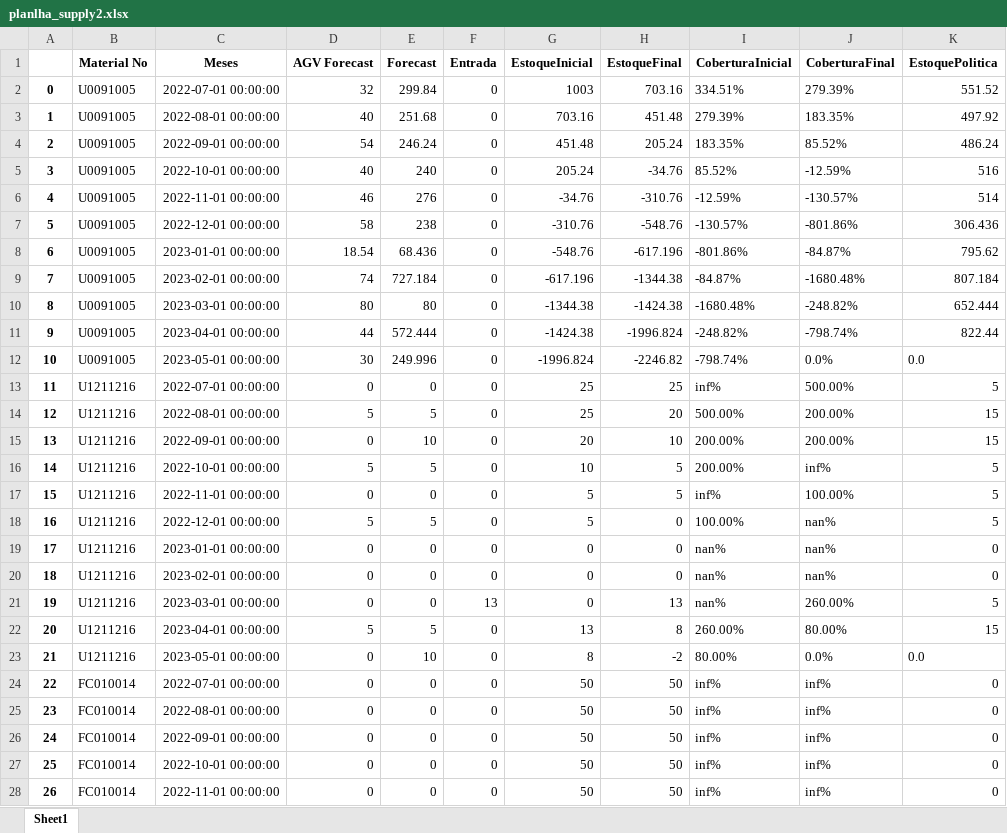
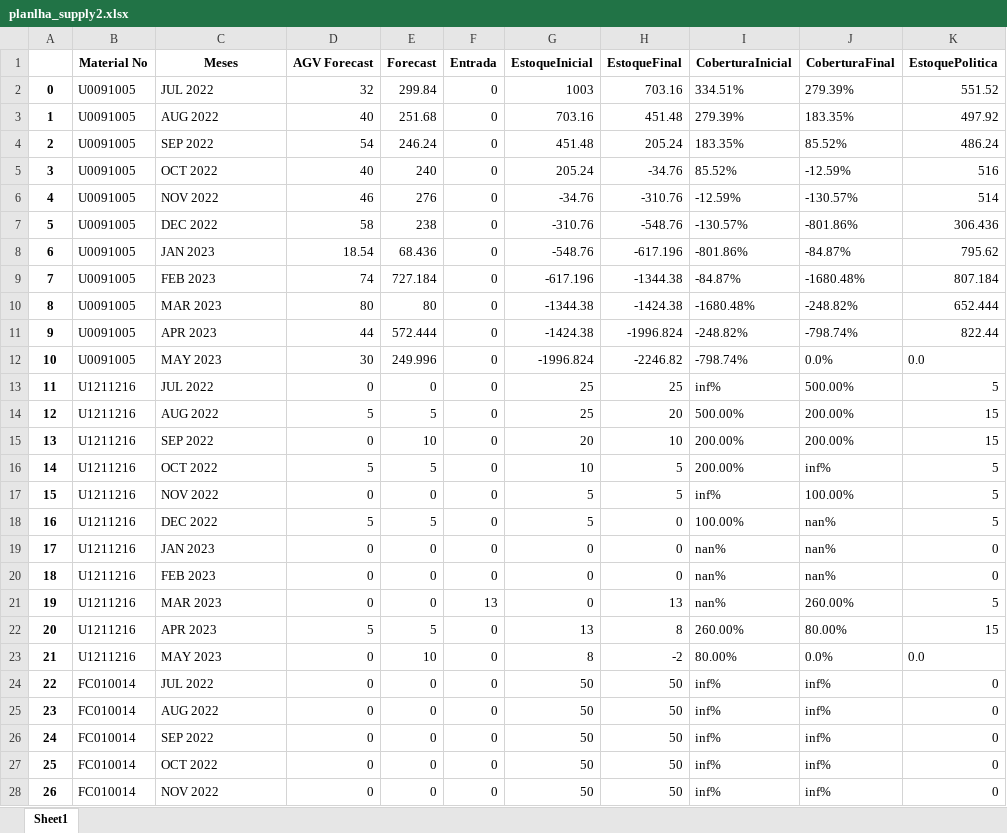
Before and after one commit to mkmacedo/merck_supply-devices, an Excel workbook: planlha_supply2.xlsx, sheet Sheet1, drawn as a sheet; only a part is shown; values as stored, in another font and other column widths than the file's, no borders; the diff covers the shown part only; the diff names each change by its address in the sheet, - before the commit and + after, or states it on an @@ line.

```diff
--- a/planlha_supply2.xlsx (sheet Sheet1)
+++ b/planlha_supply2.xlsx (sheet Sheet1)
-C2 (Meses): 2022-07-01 00:00:00
+C2 (Meses): JUL 2022
-C3 (Meses): 2022-08-01 00:00:00
+C3 (Meses): AUG 2022
-C4 (Meses): 2022-09-01 00:00:00
+C4 (Meses): SEP 2022
-C5 (Meses): 2022-10-01 00:00:00
+C5 (Meses): OCT 2022
-C6 (Meses): 2022-11-01 00:00:00
+C6 (Meses): NOV 2022
-C7 (Meses): 2022-12-01 00:00:00
+C7 (Meses): DEC 2022
-C8 (Meses): 2023-01-01 00:00:00
+C8 (Meses): JAN 2023
-C9 (Meses): 2023-02-01 00:00:00
+C9 (Meses): FEB 2023
-C10 (Meses): 2023-03-01 00:00:00
+C10 (Meses): MAR 2023
-C11 (Meses): 2023-04-01 00:00:00
+C11 (Meses): APR 2023
-C12 (Meses): 2023-05-01 00:00:00
+C12 (Meses): MAY 2023
-C13 (Meses): 2022-07-01 00:00:00
+C13 (Meses): JUL 2022
-C14 (Meses): 2022-08-01 00:00:00
+C14 (Meses): AUG 2022
-C15 (Meses): 2022-09-01 00:00:00
+C15 (Meses): SEP 2022
-C16 (Meses): 2022-10-01 00:00:00
+C16 (Meses): OCT 2022
-C17 (Meses): 2022-11-01 00:00:00
+C17 (Meses): NOV 2022
-C18 (Meses): 2022-12-01 00:00:00
+C18 (Meses): DEC 2022
-C19 (Meses): 2023-01-01 00:00:00
+C19 (Meses): JAN 2023
-C20 (Meses): 2023-02-01 00:00:00
+C20 (Meses): FEB 2023
-C21 (Meses): 2023-03-01 00:00:00
+C21 (Meses): MAR 2023
-C22 (Meses): 2023-04-01 00:00:00
+C22 (Meses): APR 2023
-C23 (Meses): 2023-05-01 00:00:00
+C23 (Meses): MAY 2023
-C24 (Meses): 2022-07-01 00:00:00
+C24 (Meses): JUL 2022
-C25 (Meses): 2022-08-01 00:00:00
+C25 (Meses): AUG 2022
-C26 (Meses): 2022-09-01 00:00:00
+C26 (Meses): SEP 2022
-C27 (Meses): 2022-10-01 00:00:00
+C27 (Meses): OCT 2022
-C28 (Meses): 2022-11-01 00:00:00
+C28 (Meses): NOV 2022
```
Also changed, not shown: 226 edited cells elsewhere in this sheet, planilha_destruicao.xlsx, planilha_supply1.xlsx, 13 other files.
